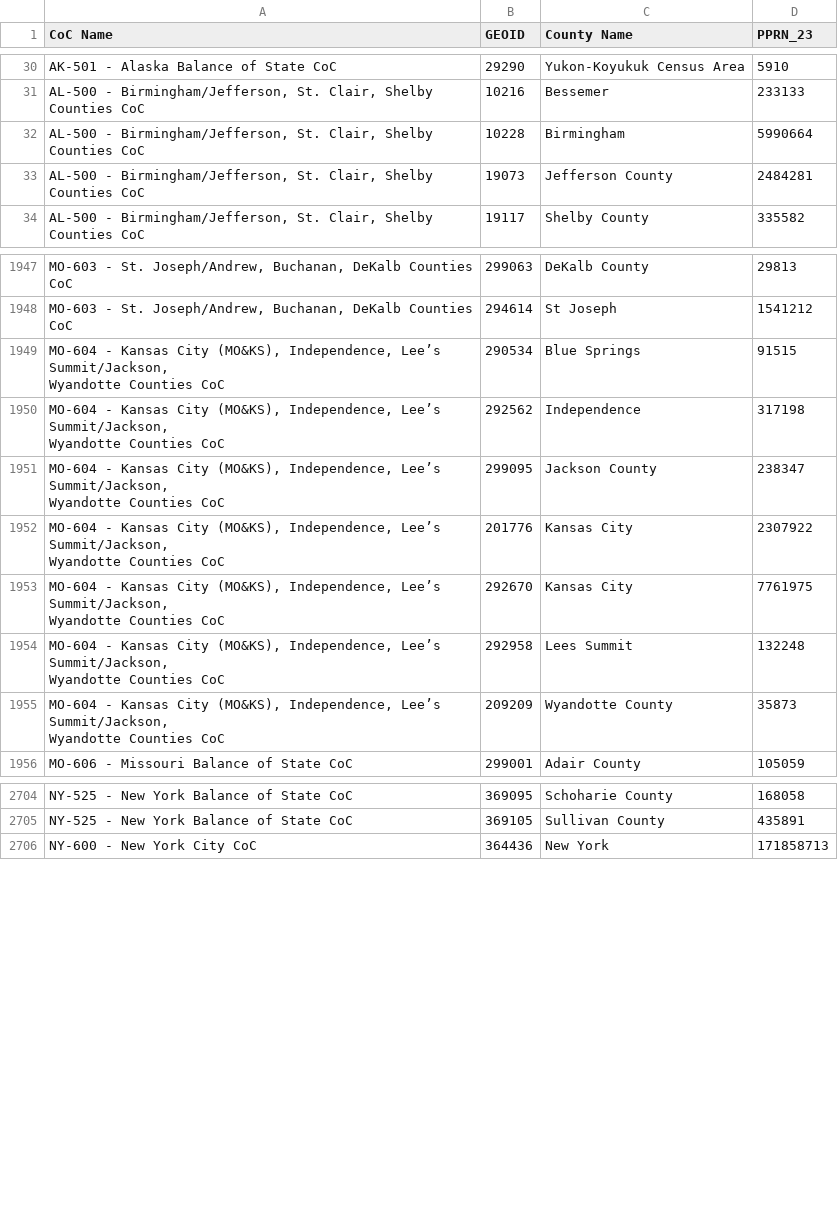
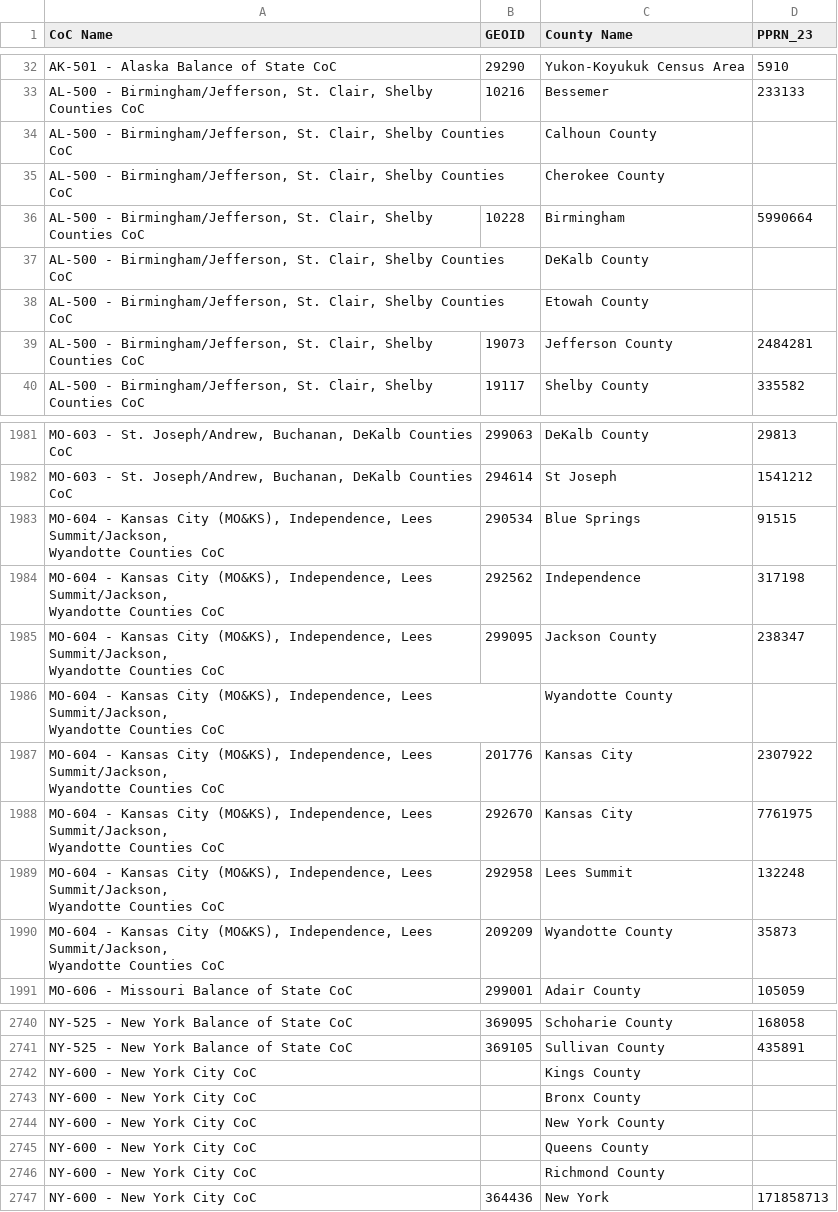
Before and after one commit to yaya5559/data_and_society, a CSV file: County-to-CoC.csv, drawn as a sheet; only a part is shown, gaps mark what is left out; addresses are those after the commit; ↵ is a line break in a cell; the diff covers the shown part only; the diff names each change by its address in the sheet, - before the commit and + after, or states it on an @@ line.

```diff
--- a/County-to-CoC.csv
+++ b/County-to-CoC.csv
+row 34: AL-500 - Birmingham/Jefferson, St. Clair, Shelby Counties CoC |  | Calhoun County
+row 35: AL-500 - Birmingham/Jefferson, St. Clair, Shelby Counties CoC |  | Cherokee County
+row 37: AL-500 - Birmingham/Jefferson, St. Clair, Shelby Counties CoC |  | DeKalb County
+row 38: AL-500 - Birmingham/Jefferson, St. Clair, Shelby Counties CoC |  | Etowah County
-A1983:A1985 (CoC Name): …(MO&KS), Independence, Lee’s Summit/Jackson, ↵ Wyandotte…
+A1983:A1985 (CoC Name): …(MO&KS), Independence, Lees Summit/Jackson, ↵ Wyandotte…
+row 1986: MO-604 - Kansas City (MO&KS), Independence, Lees Summit/Jackson, ↵ Wyandotte Counties CoC |  | Wyandotte County
-A1987:A1990 (CoC Name): …(MO&KS), Independence, Lee’s Summit/Jackson, ↵ Wyandotte…
+A1987:A1990 (CoC Name): …(MO&KS), Independence, Lees Summit/Jackson, ↵ Wyandotte…
+row 2742: NY-600 - New York City CoC |  | Kings County
+row 2743: NY-600 - New York City CoC |  | Bronx County
+row 2744: NY-600 - New York City CoC |  | New York County
+row 2745: NY-600 - New York City CoC |  | Queens County
+row 2746: NY-600 - New York City CoC |  | Richmond County
```
Also changed, not shown: 39 added rows and 27 edited cells elsewhere in this file.
